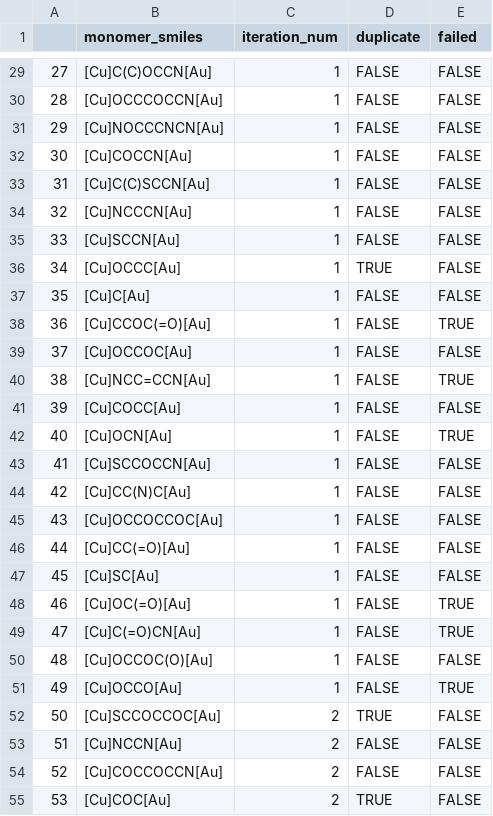
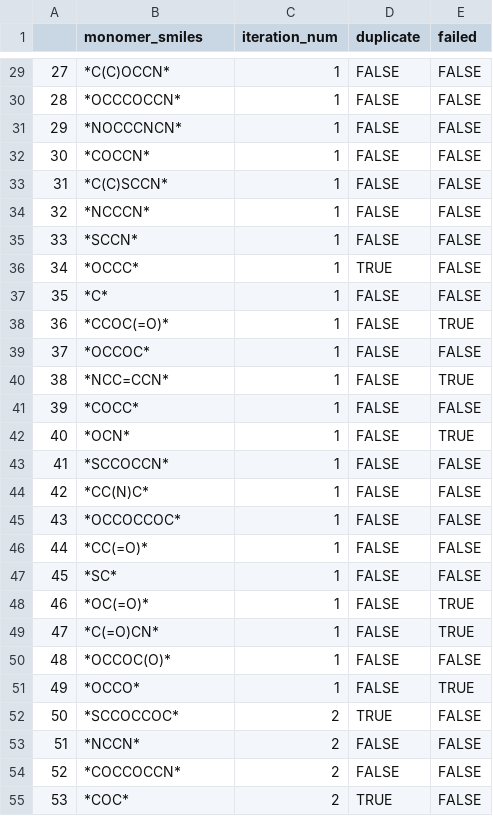
Before and after one commit to TRI-AMDD/PolyGen, a CSV file: iterative-polymer-discovery-framework/all_tried_polymers.csv, drawn as a sheet; only a part is shown, gaps mark what is left out; the diff covers the shown part only.

```diff
--- a/iterative-polymer-discovery-framework/all_tried_polymers.csv
+++ b/iterative-polymer-discovery-framework/all_tried_polymers.csv
@@ -29,27 +29,27 @@
-27,[Cu]C(C)OCCN[Au],1,FALSE,FALSE
-28,[Cu]OCCCOCCN[Au],1,FALSE,FALSE
-29,[Cu]NOCCCNCN[Au],1,FALSE,FALSE
-30,[Cu]COCCN[Au],1,FALSE,FALSE
-31,[Cu]C(C)SCCN[Au],1,FALSE,FALSE
-32,[Cu]NCCCN[Au],1,FALSE,FALSE
-33,[Cu]SCCN[Au],1,FALSE,FALSE
-34,[Cu]OCCC[Au],1,TRUE,FALSE
-35,[Cu]C[Au],1,FALSE,FALSE
-36,[Cu]CCOC(=O)[Au],1,FALSE,TRUE
-37,[Cu]OCCOC[Au],1,FALSE,FALSE
-38,[Cu]NCC=CCN[Au],1,FALSE,TRUE
-39,[Cu]COCC[Au],1,FALSE,FALSE
-40,[Cu]OCN[Au],1,FALSE,TRUE
-41,[Cu]SCCOCCN[Au],1,FALSE,FALSE
-42,[Cu]CC(N)C[Au],1,FALSE,FALSE
-43,[Cu]OCCOCCOC[Au],1,FALSE,FALSE
-44,[Cu]CC(=O)[Au],1,FALSE,FALSE
-45,[Cu]SC[Au],1,FALSE,FALSE
-46,[Cu]OC(=O)[Au],1,FALSE,TRUE
-47,[Cu]C(=O)CN[Au],1,FALSE,TRUE
-48,[Cu]OCCOC(O)[Au],1,FALSE,FALSE
-49,[Cu]OCCO[Au],1,FALSE,TRUE
-50,[Cu]SCCOCCOC[Au],2,TRUE,FALSE
-51,[Cu]NCCN[Au],2,FALSE,FALSE
-52,[Cu]COCCOCCN[Au],2,FALSE,FALSE
-53,[Cu]COC[Au],2,TRUE,FALSE
+27,*C(C)OCCN*,1,FALSE,FALSE
+28,*OCCCOCCN*,1,FALSE,FALSE
+29,*NOCCCNCN*,1,FALSE,FALSE
+30,*COCCN*,1,FALSE,FALSE
+31,*C(C)SCCN*,1,FALSE,FALSE
+32,*NCCCN*,1,FALSE,FALSE
+33,*SCCN*,1,FALSE,FALSE
+34,*OCCC*,1,TRUE,FALSE
+35,*C*,1,FALSE,FALSE
+36,*CCOC(=O)*,1,FALSE,TRUE
+37,*OCCOC*,1,FALSE,FALSE
+38,*NCC=CCN*,1,FALSE,TRUE
+39,*COCC*,1,FALSE,FALSE
+40,*OCN*,1,FALSE,TRUE
+41,*SCCOCCN*,1,FALSE,FALSE
+42,*CC(N)C*,1,FALSE,FALSE
+43,*OCCOCCOC*,1,FALSE,FALSE
+44,*CC(=O)*,1,FALSE,FALSE
+45,*SC*,1,FALSE,FALSE
+46,*OC(=O)*,1,FALSE,TRUE
+47,*C(=O)CN*,1,FALSE,TRUE
+48,*OCCOC(O)*,1,FALSE,FALSE
+49,*OCCO*,1,FALSE,TRUE
+50,*SCCOCCOC*,2,TRUE,FALSE
+51,*NCCN*,2,FALSE,FALSE
+52,*COCCOCCN*,2,FALSE,FALSE
+53,*COC*,2,TRUE,FALSE
```
Also changed, not shown: 74 edited cells elsewhere in this file.
